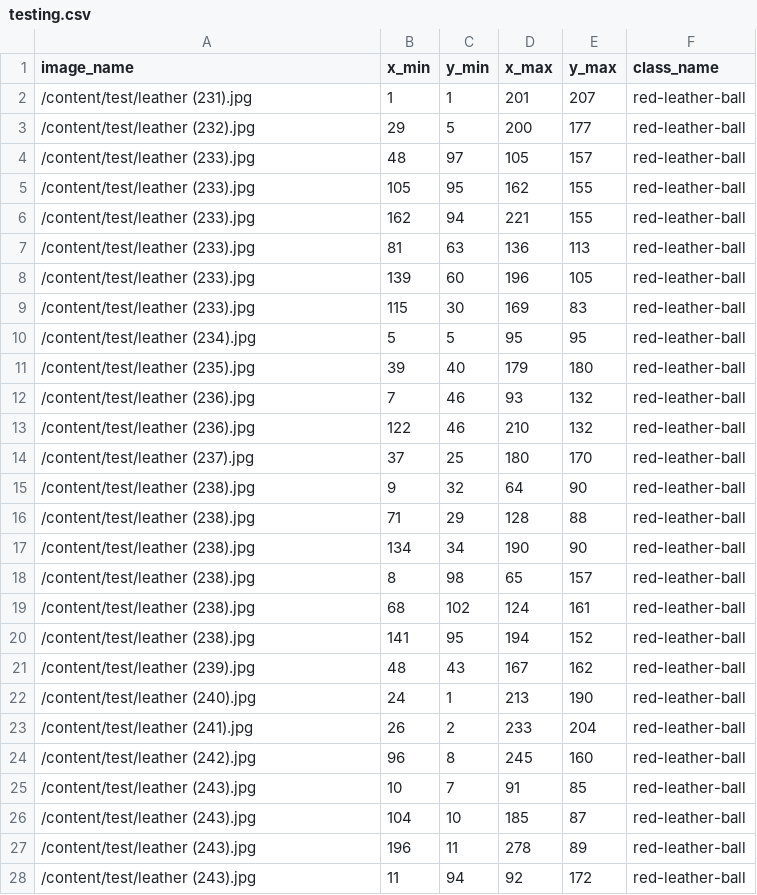
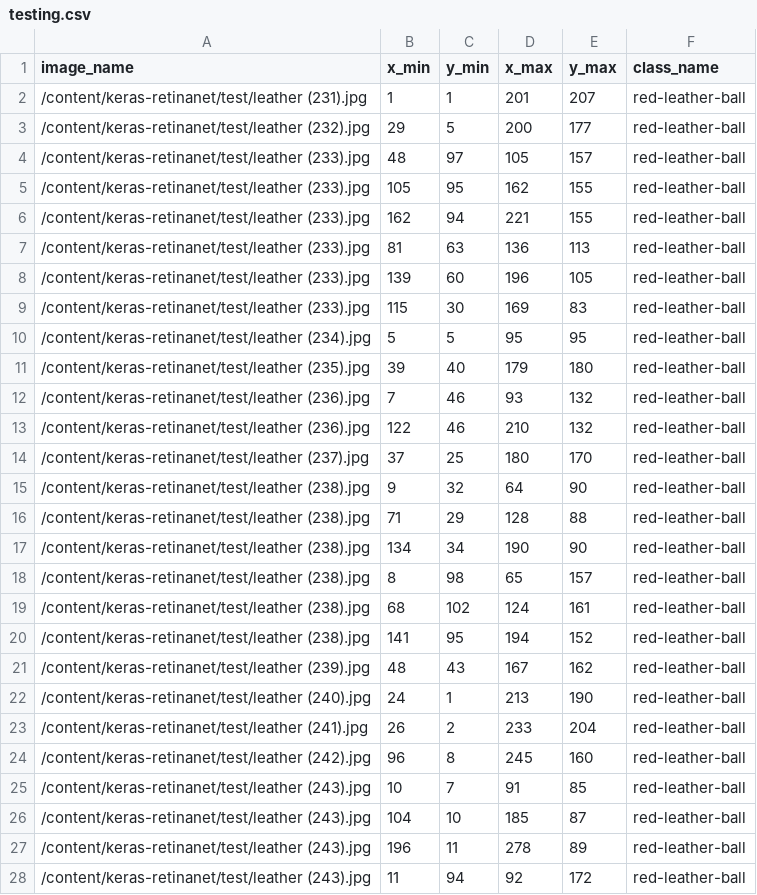
Before and after one commit to datasciencemachine/data, a CSV file: testing.csv, drawn as a sheet; only a part is shown; the diff covers the shown part only.

```diff
--- a/testing.csv
+++ b/testing.csv
@@ -1,28 +1,28 @@
 image_name,x_min,y_min,x_max,y_max,class_name
-/content/test/leather (231).jpg,1,1,201,207,red-leather-ball
-/content/test/leather (232).jpg,29,5,200,177,red-leather-ball
-/content/test/leather (233).jpg,48,97,105,157,red-leather-ball
-/content/test/leather (233).jpg,105,95,162,155,red-leather-ball
-/content/test/leather (233).jpg,162,94,221,155,red-leather-ball
-/content/test/leather (233).jpg,81,63,136,113,red-leather-ball
-/content/test/leather (233).jpg,139,60,196,105,red-leather-ball
-/content/test/leather (233).jpg,115,30,169,83,red-leather-ball
-/content/test/leather (234).jpg,5,5,95,95,red-leather-ball
-/content/test/leather (235).jpg,39,40,179,180,red-leather-ball
-/content/test/leather (236).jpg,7,46,93,132,red-leather-ball
-/content/test/leather (236).jpg,122,46,210,132,red-leather-ball
-/content/test/leather (237).jpg,37,25,180,170,red-leather-ball
-/content/test/leather (238).jpg,9,32,64,90,red-leather-ball
-/content/test/leather (238).jpg,71,29,128,88,red-leather-ball
-/content/test/leather (238).jpg,134,34,190,90,red-leather-ball
-/content/test/leather (238).jpg,8,98,65,157,red-leather-ball
-/content/test/leather (238).jpg,68,102,124,161,red-leather-ball
-/content/test/leather (238).jpg,141,95,194,152,red-leather-ball
-/content/test/leather (239).jpg,48,43,167,162,red-leather-ball
-/content/test/leather (240).jpg,24,1,213,190,red-leather-ball
-/content/test/leather (241).jpg,26,2,233,204,red-leather-ball
-/content/test/leather (242).jpg,96,8,245,160,red-leather-ball
-/content/test/leather (243).jpg,10,7,91,85,red-leather-ball
-/content/test/leather (243).jpg,104,10,185,87,red-leather-ball
-/content/test/leather (243).jpg,196,11,278,89,red-leather-ball
-/content/test/leather (243).jpg,11,94,92,172,red-leather-ball
+/content/keras-retinanet/test/leather (231).jpg,1,1,201,207,red-leather-ball
+/content/keras-retinanet/test/leather (232).jpg,29,5,200,177,red-leather-ball
+/content/keras-retinanet/test/leather (233).jpg,48,97,105,157,red-leather-ball
+/content/keras-retinanet/test/leather (233).jpg,105,95,162,155,red-leather-ball
+/content/keras-retinanet/test/leather (233).jpg,162,94,221,155,red-leather-ball
+/content/keras-retinanet/test/leather (233).jpg,81,63,136,113,red-leather-ball
+/content/keras-retinanet/test/leather (233).jpg,139,60,196,105,red-leather-ball
+/content/keras-retinanet/test/leather (233).jpg,115,30,169,83,red-leather-ball
+/content/keras-retinanet/test/leather (234).jpg,5,5,95,95,red-leather-ball
+/content/keras-retinanet/test/leather (235).jpg,39,40,179,180,red-leather-ball
+/content/keras-retinanet/test/leather (236).jpg,7,46,93,132,red-leather-ball
+/content/keras-retinanet/test/leather (236).jpg,122,46,210,132,red-leather-ball
+/content/keras-retinanet/test/leather (237).jpg,37,25,180,170,red-leather-ball
+/content/keras-retinanet/test/leather (238).jpg,9,32,64,90,red-leather-ball
+/content/keras-retinanet/test/leather (238).jpg,71,29,128,88,red-leather-ball
+/content/keras-retinanet/test/leather (238).jpg,134,34,190,90,red-leather-ball
+/content/keras-retinanet/test/leather (238).jpg,8,98,65,157,red-leather-ball
+/content/keras-retinanet/test/leather (238).jpg,68,102,124,161,red-leather-ball
+/content/keras-retinanet/test/leather (238).jpg,141,95,194,152,red-leather-ball
+/content/keras-retinanet/test/leather (239).jpg,48,43,167,162,red-leather-ball
+/content/keras-retinanet/test/leather (240).jpg,24,1,213,190,red-leather-ball
+/content/keras-retinanet/test/leather (241).jpg,26,2,233,204,red-leather-ball
+/content/keras-retinanet/test/leather (242).jpg,96,8,245,160,red-leather-ball
+/content/keras-retinanet/test/leather (243).jpg,10,7,91,85,red-leather-ball
+/content/keras-retinanet/test/leather (243).jpg,104,10,185,87,red-leather-ball
+/content/keras-retinanet/test/leather (243).jpg,196,11,278,89,red-leather-ball
+/content/keras-retinanet/test/leather (243).jpg,11,94,92,172,red-leather-ball
```
Also changed, not shown: 85 edited cells elsewhere in this file, 1 other file.
